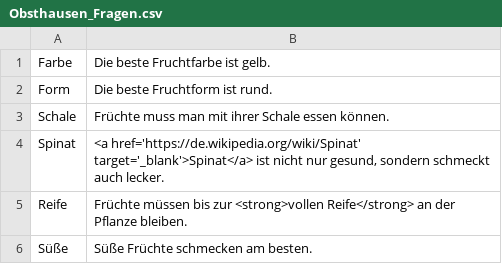
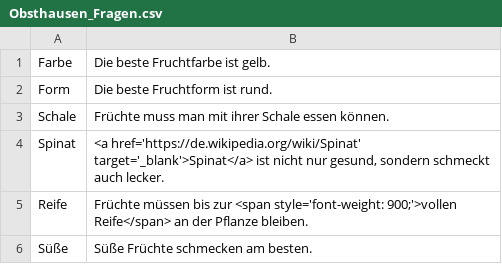
Before and after one commit to msteudtn/Mat-O-Wahl, a CSV file: data/Obsthausen_Fragen.csv, drawn as a sheet.

Commit message:
Update Obsthausen_Fragen.csv

```diff
--- a/data/Obsthausen_Fragen.csv
+++ b/data/Obsthausen_Fragen.csv
@@ -4,3 +4,3 @@
 "Spinat";"<a href='https://de.wikipedia.org/wiki/Spinat' target='_blank'>Spinat</a> ist nicht nur gesund, sondern schmeckt auch lecker."
-"Reife";"Früchte müssen bis zur <strong>vollen Reife</strong> an der Pflanze bleiben."
+"Reife";"Früchte müssen bis zur <span style='font-weight: 900;'>vollen Reife</span> an der Pflanze bleiben."
 "Süße";"Süße Früchte schmecken am besten."
```
